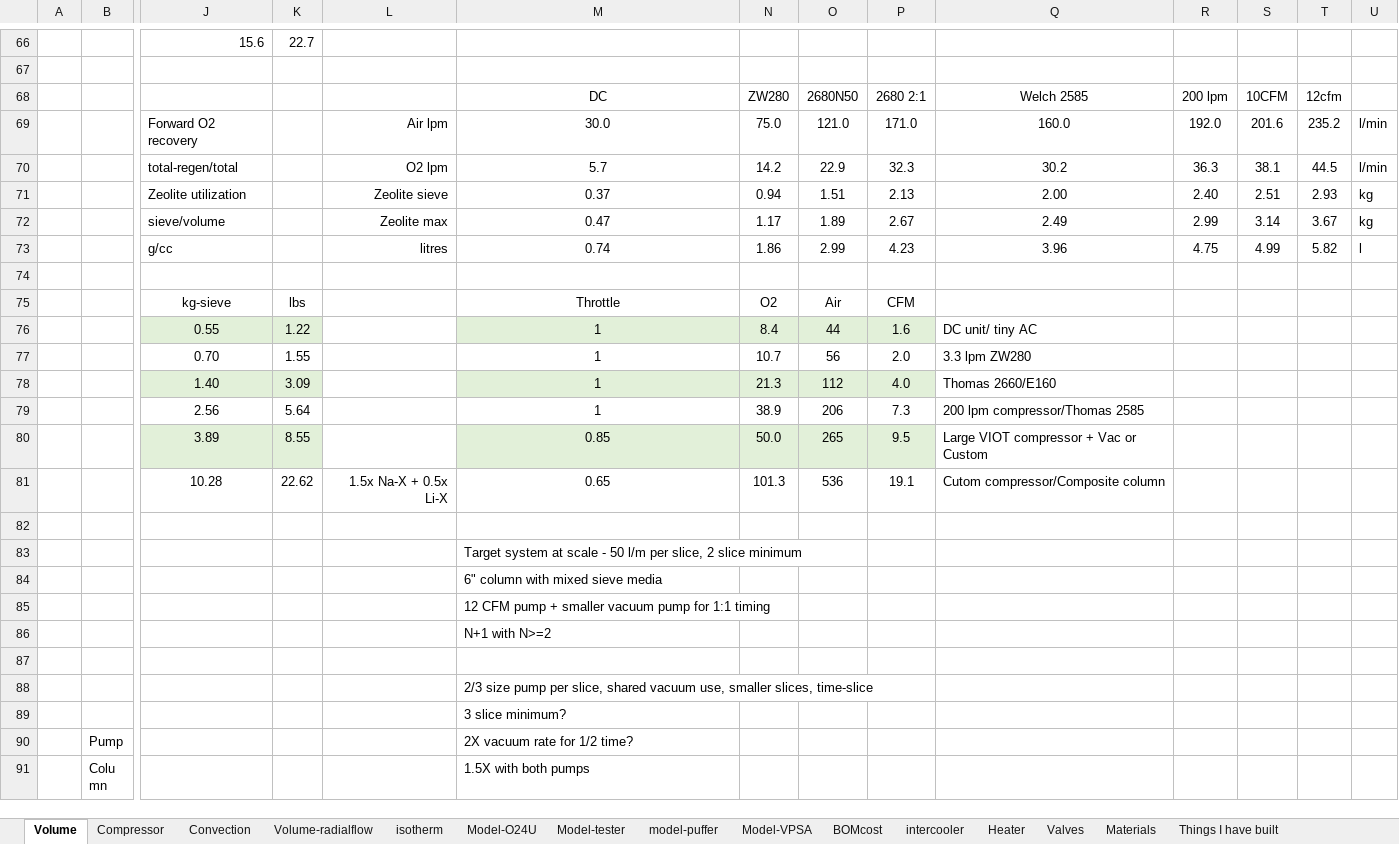
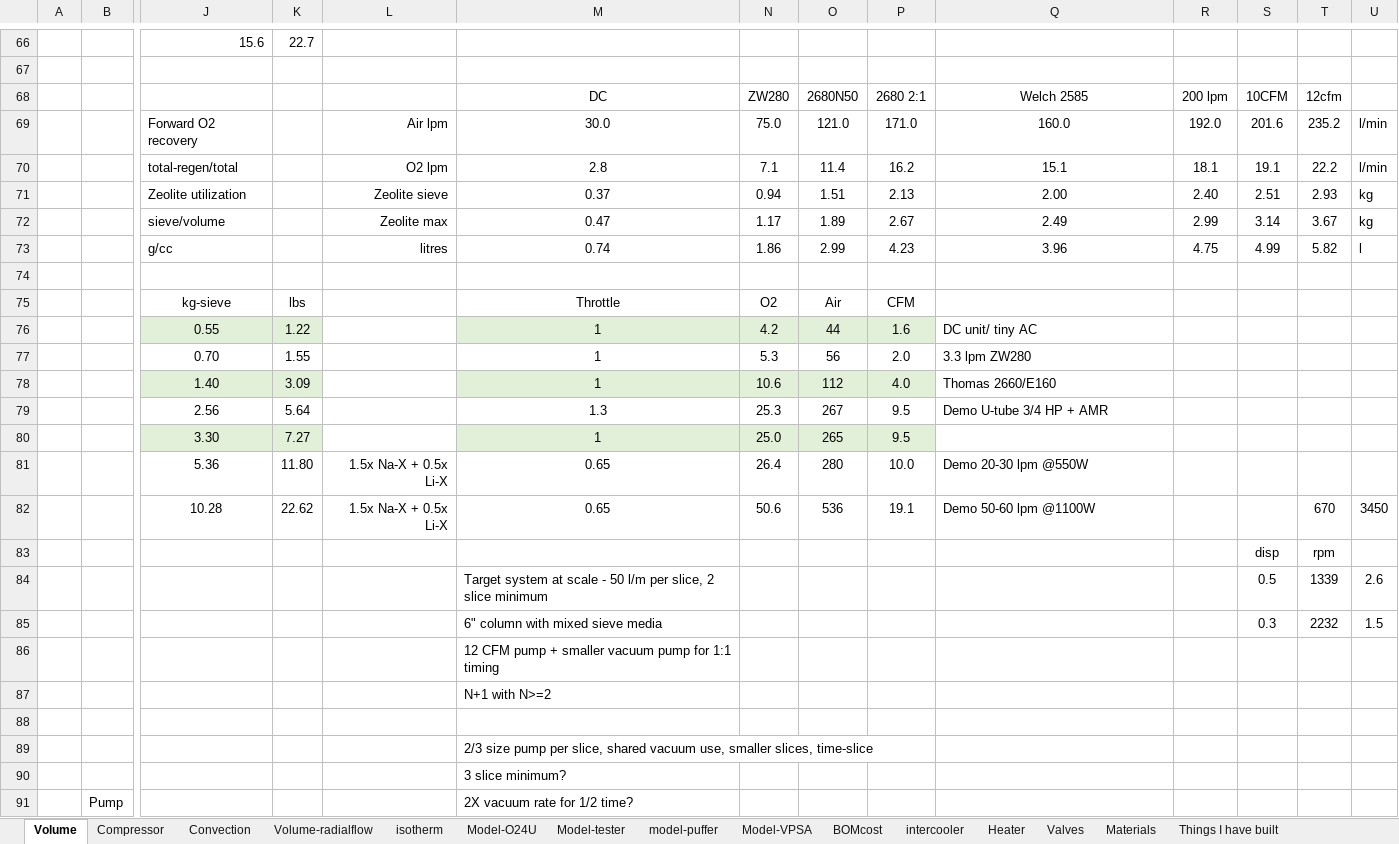
Before and after one commit to mjkoster/MolecularKinetics, an Excel workbook: documents/o2conc.xlsx, sheet Volume, drawn as a sheet; only a part is shown, gaps mark what is left out; the shorter side is filled out with more unchanged rows; values as stored, in another font and other column widths than the file's, no borders; removed rows and columns are numbered as before the commit, all else as after; rows hold the shown columns only; the diff covers the shown part only; the diff names each change by its address in the sheet, - before the commit and + after, or states it on an @@ line.

Commit message:
Update o2conc.xlsx

```diff
--- a/documents/o2conc.xlsx (sheet Volume)
+++ b/documents/o2conc.xlsx (sheet Volume)
-row 70:  |  | total-regen/total |  | O2 lpm | 5.7 | 14.2 | 22.9 | 32.3 | 30.2 | 36.3 | 38.1 | 44.5 | l/min
+row 70:  |  | total-regen/total |  | O2 lpm | 2.8 | 7.1 | 11.4 | 16.2 | 15.1 | 18.1 | 19.1 | 22.2 | l/min
-N76: 8.4
+N76: 4.2
-N77: 10.7
+N77: 5.3
-N78: 21.3
+N78: 10.6
-M79: 1
+M79: 1.3
-N79: 38.9
+N79: 25.3
-O79: 206
+O79: 267
-P79: 7.3
+P79: 9.5
-Q79: 200 lpm compressor/Thomas 2585
+Q79: Demo U-tube 3/4 HP + AMR
-row 80:  |  | 3.89 | 8.55 |  | 0.85 | 50.0 | 265 | 9.5 | Large VIOT compressor + Vac or Custom
+row 80:  |  | 3.30 | 7.27 |  | 1 | 25.0 | 265 | 9.5
+row 81:  |  | 5.36 | 11.80 | 1.5x Na-X + 0.5x Li-X | 0.65 | 26.4 | 280 | 10.0 | Demo 20-30 lpm @550W
-N82: 101.3
+N82: 50.6
-Q82: Cutom compressor/Composite column
+Q82: Demo 50-60 lpm @1100W
-T82: (empty)
+T82: 670
-U82: (empty)
+U82: 3450
-row 83: (empty)
+row 83:  |  |  |  |  |  |  |  |  |  |  | disp | rpm
-row 83:  |  |  |  |  | Target system at scale - 50 l/m per slice, 2 slice minimum
-row 84:  |  |  |  |  | 6" column with mixed sieve media
-row 85:  |  |  |  |  | 12 CFM pump + smaller vacuum pump for 1:1 timing
-row 86:  |  |  |  |  | N+1 with N>=2
+row 84:  |  |  |  |  | Target system at scale - 50 l/m per slice, 2 slice minimum |  |  |  |  |  | 0.5 | 1339 | 2.6
+row 85:  |  |  |  |  | 6" column with mixed sieve media |  |  |  |  |  | 0.3 | 2232 | 1.5
+row 86:  |  |  |  |  | 12 CFM pump + smaller vacuum pump for 1:1 timing
+row 87:  |  |  |  |  | N+1 with N>=2
```
Also changed, not shown: 15 edited cells elsewhere in this sheet, sheet Valves, sheet isotherm, formulas that keep their value.
